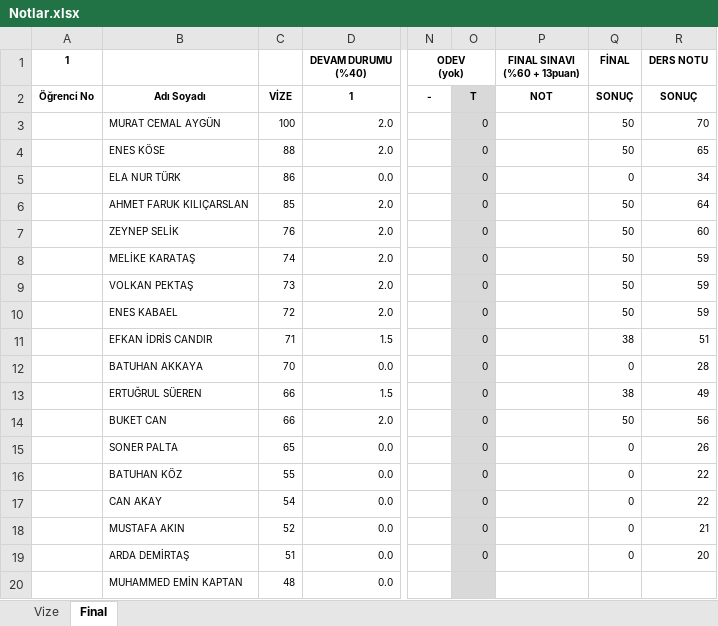
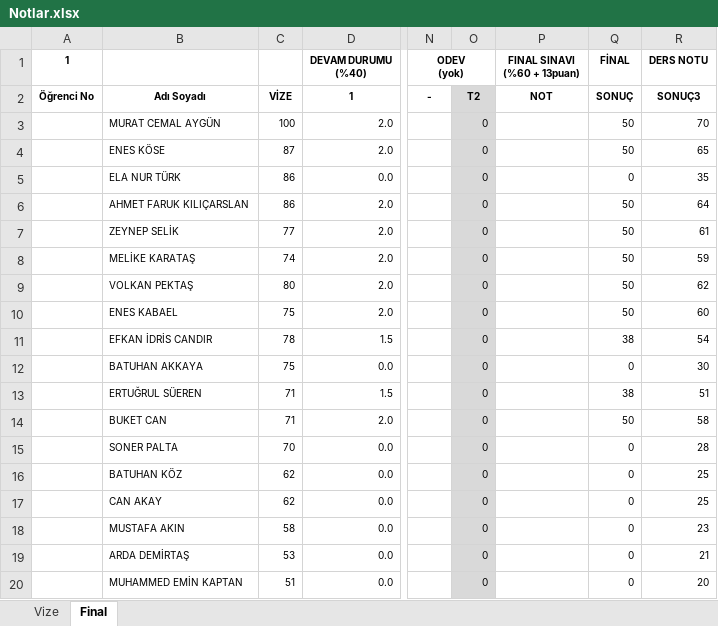
Before and after one commit to ozkansari/MyCourses, an Excel workbook: SoftwareDevEnvAndTools/_docs/Notlar.xlsx, sheet Final, drawn as a sheet; only a part is shown, gaps mark what is left out; values as stored, in another font and other column widths than the file's, no borders; conditional formats and table styles not drawn; the diff covers the shown part only; the diff names each change by its address in the sheet, - before the commit and + after, or states it on an @@ line.

```diff
--- a/SoftwareDevEnvAndTools/_docs/Notlar.xlsx (sheet Final)
+++ b/SoftwareDevEnvAndTools/_docs/Notlar.xlsx (sheet Final)
-O2: T
+O2: T2
-R2 (DERS NOTU): SONUÇ
+R2 (DERS NOTU): SONUÇ3
-C4: 88
+C4: 87
-R5 (DERS NOTU): 34
+R5 (DERS NOTU): 35
-C6: 85
+C6: 86
-C7: 76
+C7: 77
-R7 (DERS NOTU): 60
+R7 (DERS NOTU): 61
-C9: 73
+C9: 80
-R9 (DERS NOTU): 59
+R9 (DERS NOTU): 62
-C10: 72
+C10: 75
-R10 (DERS NOTU): 59
+R10 (DERS NOTU): 60
-C11: 71
+C11: 78
-R11 (DERS NOTU): 51
+R11 (DERS NOTU): 54
-C12: 70
+C12: 75
-R12 (DERS NOTU): 28
+R12 (DERS NOTU): 30
-C13:C14: 66
+C13:C14: 71
-R13 (DERS NOTU): 49
+R13 (DERS NOTU): 51
-R14 (DERS NOTU): 56
+R14 (DERS NOTU): 58
-C15: 65
+C15: 70
-R15 (DERS NOTU): 26
+R15 (DERS NOTU): 28
-C16: 55
+C16: 62
-R16:R17 (DERS NOTU): 22
+R16:R17 (DERS NOTU): 25
-C17: 54
+C17: 62
-C18: 52
+C18: 58
-R18 (DERS NOTU): 21
+R18 (DERS NOTU): 23
-C19: 51
+C19: 53
-R19 (DERS NOTU): 20
+R19 (DERS NOTU): 21
-C20: 48
+C20: 51
-O20: (empty)
+O20: 0
-Q20 (FİNAL): (empty)
+Q20 (FİNAL): 0
-R20 (DERS NOTU): (empty)
+R20 (DERS NOTU): 20
```
Also changed, not shown: 42 edited cells elsewhere in this sheet, sheet Vize, formulas that keep their value, 1 other file.
